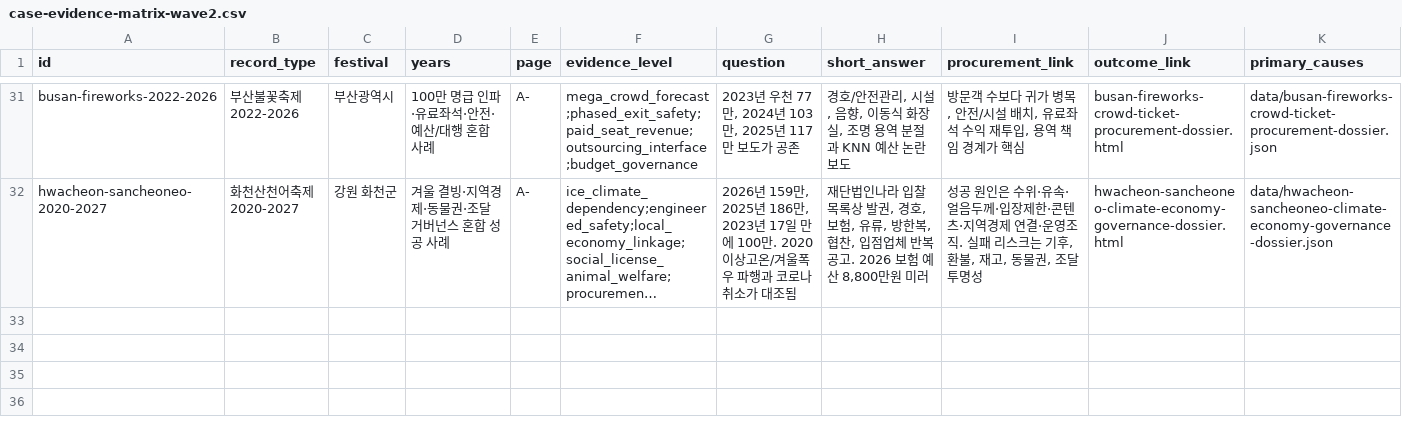
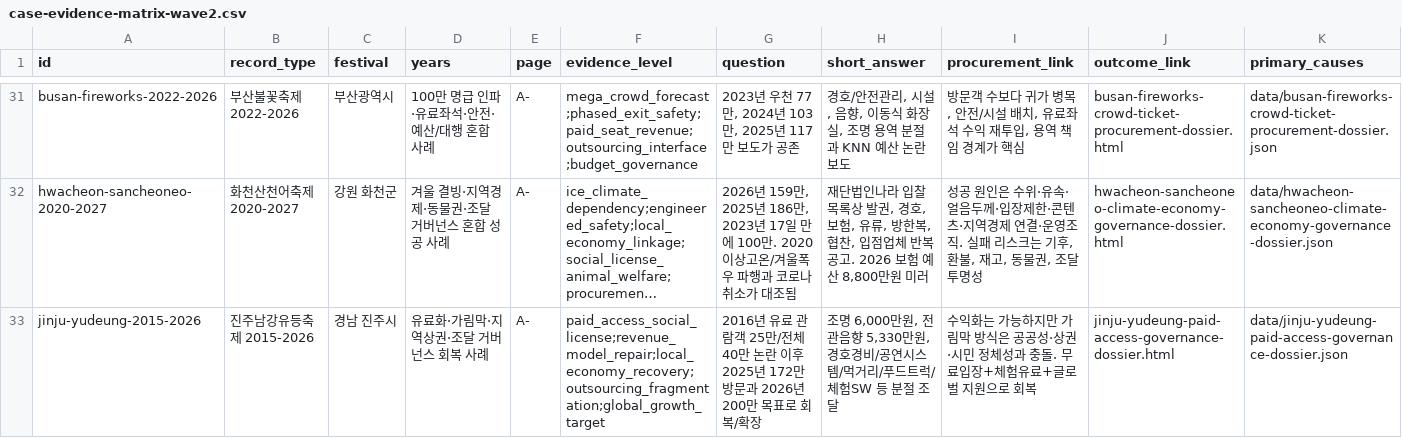
Before and after one commit to ukaysir/html, a CSV file: data/case-evidence-matrix-wave2.csv, drawn as a sheet; only a part is shown, gaps mark what is left out; long unchanged cells end in …; rows hold the shown columns only; the diff names each change by its address in the sheet, - before the commit and + after, or states it on an @@ line.

```diff
--- a/data/case-evidence-matrix-wave2.csv
+++ b/data/case-evidence-matrix-wave2.csv
+row 33: jinju-yudeung-2015-2026 | 진주남강유등축제 2015-2026 | 경남 진주시 | 유료화·가림막·지역상권·조달 거버넌스 회복 사례 | A- | paid_access_social_license;revenue_model_repair;local_economy_recovery;outsourcing_fragmentation;global_growth_target | 2016년 유료 관람객 25만/전체 40만 논란 이후 2025년 172만 방문과 2026년 200만 목표로 회복/확장 | 조명 6,000만원, 전관음향 5,330만원, 경호경비/공연시스템/먹거리/푸드트럭/체험SW 등 분절 조달 | 수익화는 가능하지만 가림막 방식은 공공성·상권·시민 정체성과 충돌. 무료입장+체험유료+글로벌 지원으로 회복 | jinju-yudeung-paid-access-governance-dossier.html | data/jinju-yudeung-paid-access-governance-dossier.json
```
Also changed, not shown: data/why-cause-router-wave2.csv, 11 other files.
